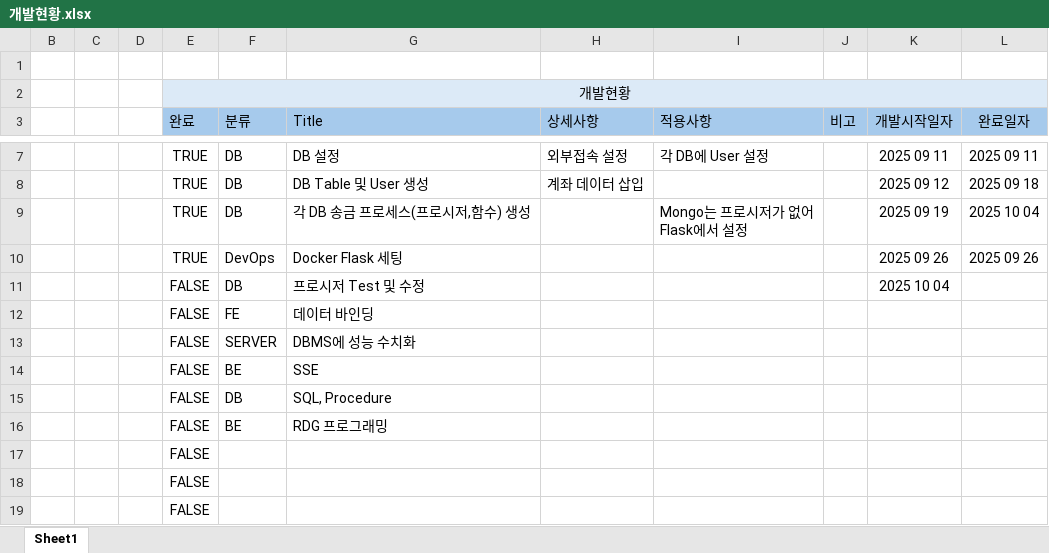
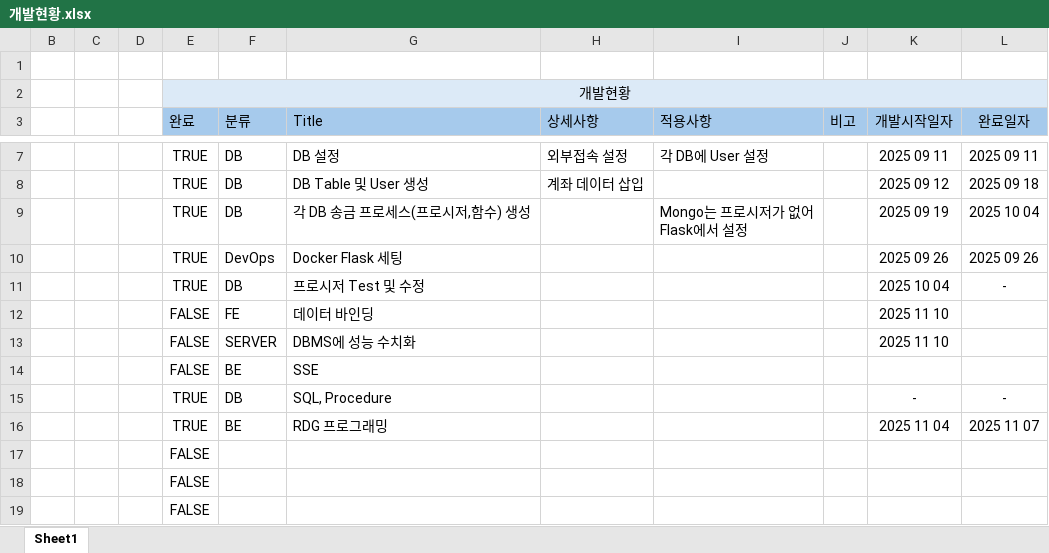
Before and after one commit to minu0897/MDBS, an Excel workbook: DOC/1. 개발 문서/개발현황.xlsx, sheet Sheet1, drawn as a sheet; only a part is shown, gaps mark what is left out; values as stored, in another font and other column widths than the file's, no borders; conditional formats not drawn; removed rows and columns are numbered as before the commit, all else as after; the diff names each change by its address in the sheet, - before the commit and + after, or states it on an @@ line.

```diff
--- a/DOC/1. 개발 문서/개발현황.xlsx (sheet Sheet1)
+++ b/DOC/1. 개발 문서/개발현황.xlsx (sheet Sheet1)
-E11 (완료): FALSE
+E11 (완료): TRUE
-L11 (완료일자): (empty)
+L11 (완료일자): -
-K12:K13 (개발시작일자): (empty)
+K12:K13 (개발시작일자): 2025 11 10
-row 15:  |  |  | FALSE | DB | SQL, Procedure
-row 16:  |  |  | FALSE | BE | RDG 프로그래밍
+row 15:  |  |  | TRUE | DB | SQL, Procedure |  |  |  | - | -
+row 16:  |  |  | TRUE | BE | RDG 프로그래밍 |  |  |  | 2025 11 04 | 2025 11 07
```
Also changed, not shown: 2 other files.
